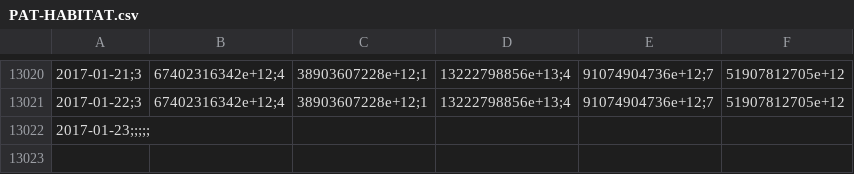
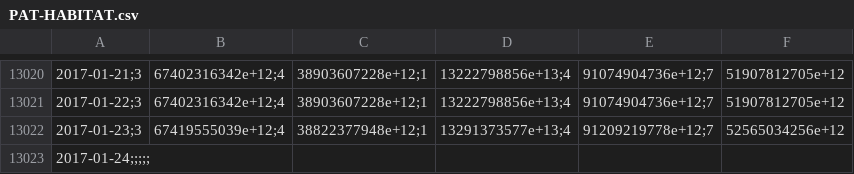
Before and after one commit to collabmarket/data_afp, a CSV file: data/PAT-HABITAT.csv, drawn as a sheet; only a part is shown, gaps mark what is left out; addresses are those after the commit; the diff names each change by its address in the sheet, - before the commit and + after, or states it on an @@ line.

```diff
--- a/data/PAT-HABITAT.csv
+++ b/data/PAT-HABITAT.csv
+row 13022: 2017-01-23;3 | 67419555039e+12;4 | 38822377948e+12;1 | 13291373577e+13;4 | 91209219778e+12;7 | 52565034256e+12
-A13023: 2017-01-23;;;;;
+A13023: 2017-01-24;;;;;
```
Also changed, not shown: data/PAT-CAPITAL.csv, data/PAT-CUPRUM.csv, 16 other files.
